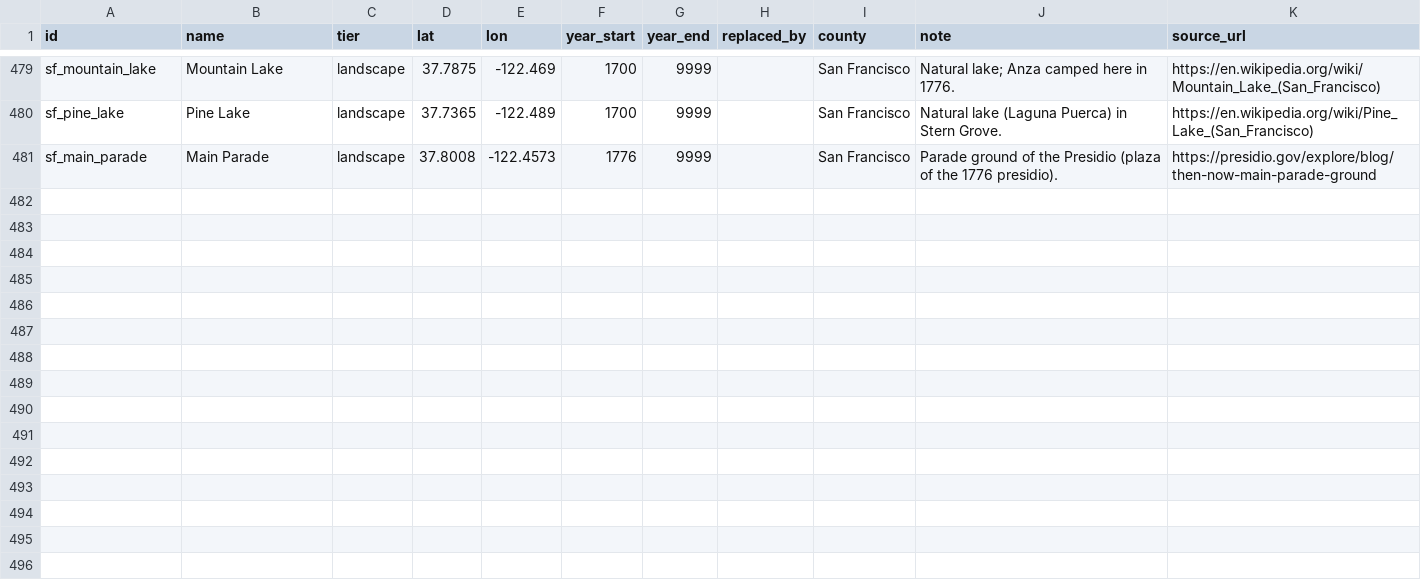
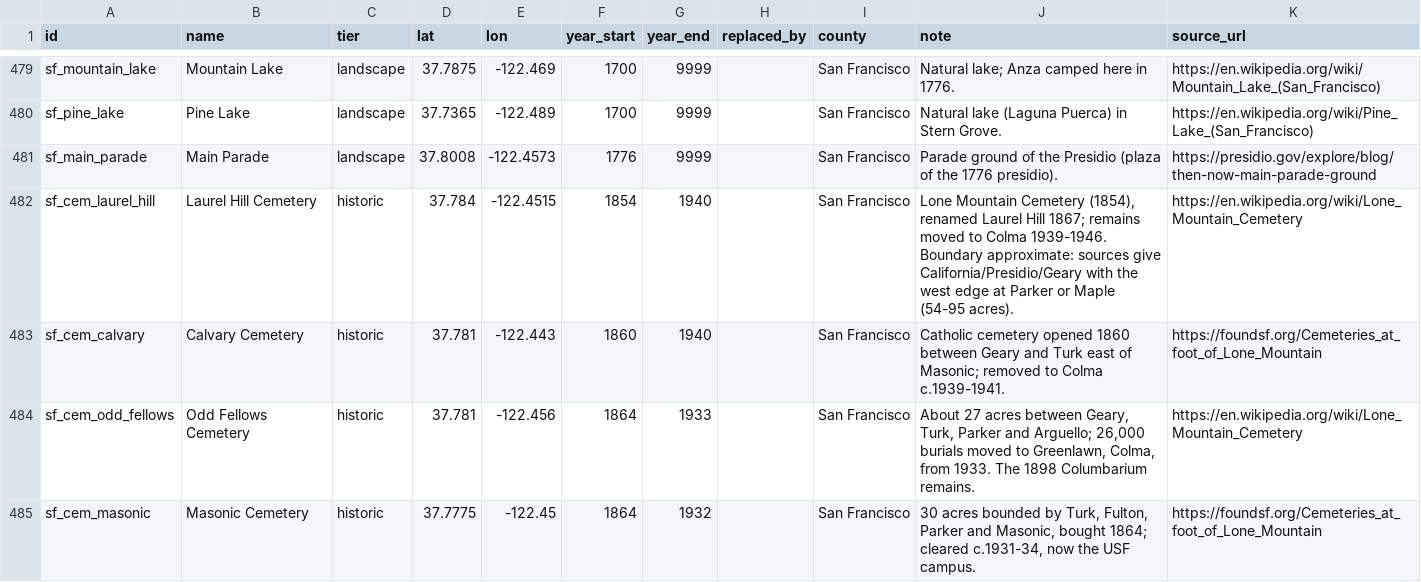
Before and after one commit to tjaffee99/bay, a CSV file: data/tables/places.csv, drawn as a sheet; only a part is shown, gaps mark what is left out; the diff names each change by its address in the sheet, - before the commit and + after, or states it on an @@ line.

```diff
--- a/data/tables/places.csv
+++ b/data/tables/places.csv
+row 482: sf_cem_laurel_hill | Laurel Hill Cemetery | historic | 37.784 | -122.4515 | 1854 | 1940 |  | San Francisco | Lone Mountain Cemetery (1854), renamed Laurel Hill 1867; remains moved to Colma 1939-1946. Boundary approximate: sources give California/Presidio/Geary with the west edge at Parker or Maple (54-95 acres). | https://en.wikipedia.org/wiki/Lone_Mountain_Cemetery
+row 483: sf_cem_calvary | Calvary Cemetery | historic | 37.781 | -122.443 | 1860 | 1940 |  | San Francisco | Catholic cemetery opened 1860 between Geary and Turk east of Masonic; removed to Colma c.1939-1941. | https://foundsf.org/Cemeteries_at_foot_of_Lone_Mountain
+row 484: sf_cem_odd_fellows | Odd Fellows Cemetery | historic | 37.781 | -122.456 | 1864 | 1933 |  | San Francisco | About 27 acres between Geary, Turk, Parker and Arguello; 26,000 burials moved to Greenlawn, Colma, from 1933. The 1898 Columbarium remains. | https://en.wikipedia.org/wiki/Lone_Mountain_Cemetery
+row 485: sf_cem_masonic | Masonic Cemetery | historic | 37.7775 | -122.45 | 1864 | 1932 |  | San Francisco | 30 acres bounded by Turk, Fulton, Parker and Masonic, bought 1864; cleared c.1931-34, now the USF campus. | https://foundsf.org/Cemeteries_at_foot_of_Lone_Mountain
```
Also changed, not shown: data/tables/landcover_history.csv, data/tables/notable_pre1906.csv, 28 other files.
